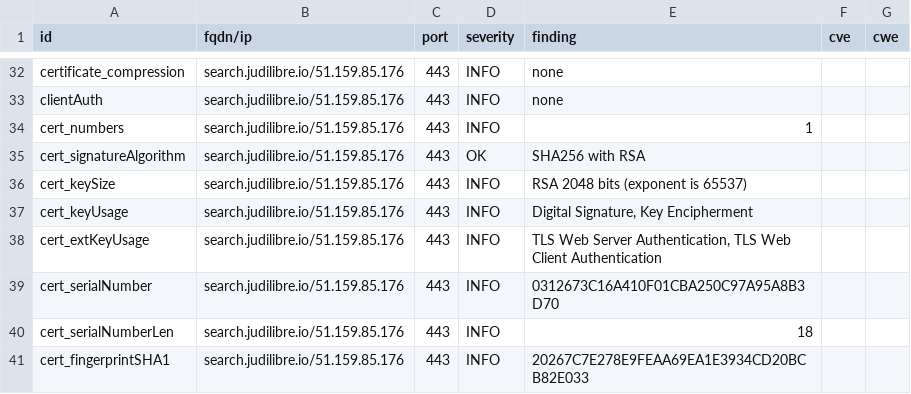
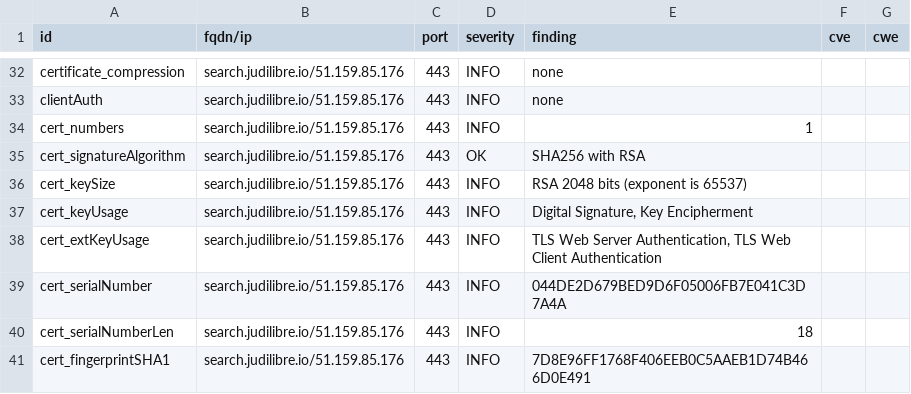
Before and after one commit to Cour-de-cassation/dashlord, a CSV file: results/aHR0cHM6Ly9zZWFyY2guanVkaWxpYnJlLmlv/testssl.csv, drawn as a sheet; only a part is shown, gaps mark what is left out; the diff covers the shown part only.

```diff
--- a/results/aHR0cHM6Ly9zZWFyY2guanVkaWxpYnJlLmlv/testssl.csv
+++ b/results/aHR0cHM6Ly9zZWFyY2guanVkaWxpYnJlLmlv/testssl.csv
@@ -38,4 +38,4 @@
 "cert_extKeyUsage","search.judilibre.io/51.159.85.176","443","INFO","TLS Web Server Authentication, TLS Web Client Authentication","",""
-"cert_serialNumber","search.judilibre.io/51.159.85.176","443","INFO","0312673C16A410F01CBA250C97A95A8B3D70","",""
+"cert_serialNumber","search.judilibre.io/51.159.85.176","443","INFO","044DE2D679BED9D6F05006FB7E041C3D7A4A","",""
 "cert_serialNumberLen","search.judilibre.io/51.159.85.176","443","INFO","18","",""
-"cert_fingerprintSHA1","search.judilibre.io/51.159.85.176","443","INFO","20267C7E278E9FEAA69EA1E3934CD20BCB82E033","",""
+"cert_fingerprintSHA1","search.judilibre.io/51.159.85.176","443","INFO","7D8E96FF1768F406EEB0C5AAEB1D74B466D0E491","",""
```
Also changed, not shown: 8 edited cells elsewhere in this file, 11 other files.
